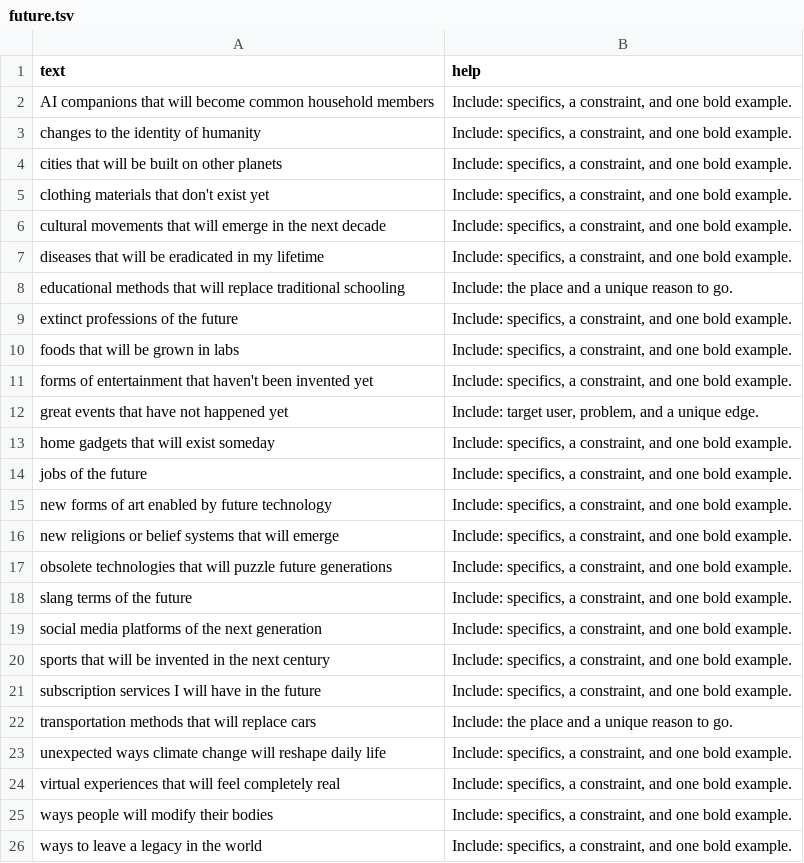
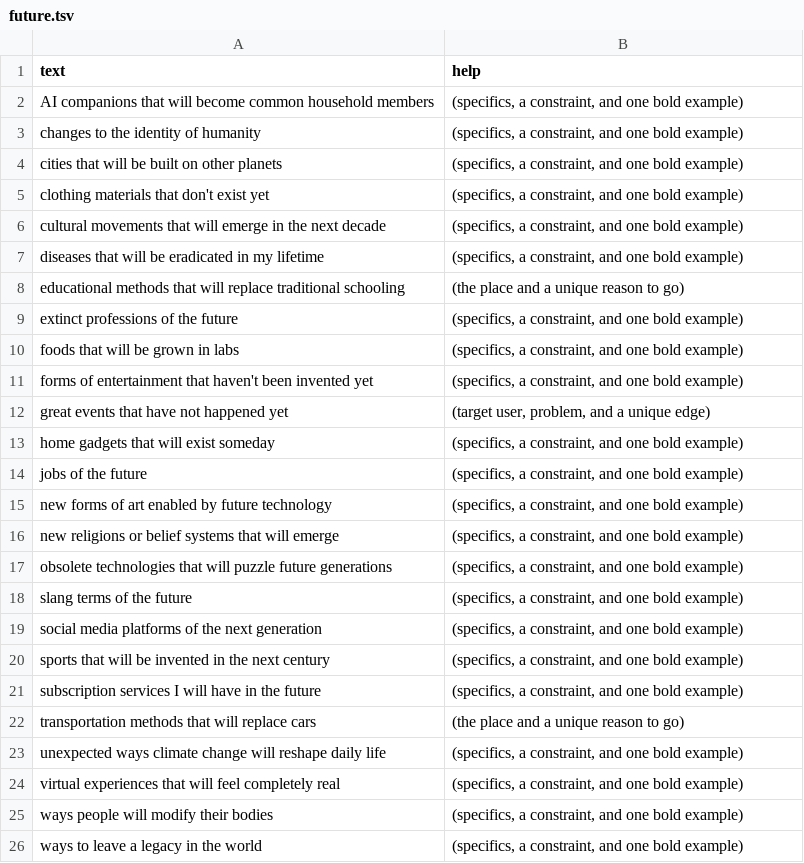
Before and after one commit to atomantic/IdeatorPromptPacks, a TSV file: packs/core/future.tsv, drawn as a sheet.

```diff
--- a/packs/core/future.tsv
+++ b/packs/core/future.tsv
@@ -1,26 +1,26 @@
 text	help
-AI companions that will become common household members	Include: specifics, a constraint, and one bold example.
-changes to the identity of humanity	Include: specifics, a constraint, and one bold example.
-cities that will be built on other planets	Include: specifics, a constraint, and one bold example.
-clothing materials that don't exist yet	Include: specifics, a constraint, and one bold example.
-cultural movements that will emerge in the next decade	Include: specifics, a constraint, and one bold example.
-diseases that will be eradicated in my lifetime	Include: specifics, a constraint, and one bold example.
-educational methods that will replace traditional schooling	Include: the place and a unique reason to go.
-extinct professions of the future	Include: specifics, a constraint, and one bold example.
-foods that will be grown in labs	Include: specifics, a constraint, and one bold example.
-forms of entertainment that haven't been invented yet	Include: specifics, a constraint, and one bold example.
-great events that have not happened yet	Include: target user, problem, and a unique edge.
-home gadgets that will exist someday	Include: specifics, a constraint, and one bold example.
-jobs of the future	Include: specifics, a constraint, and one bold example.
-new forms of art enabled by future technology	Include: specifics, a constraint, and one bold example.
-new religions or belief systems that will emerge	Include: specifics, a constraint, and one bold example.
-obsolete technologies that will puzzle future generations	Include: specifics, a constraint, and one bold example.
-slang terms of the future	Include: specifics, a constraint, and one bold example.
-social media platforms of the next generation	Include: specifics, a constraint, and one bold example.
-sports that will be invented in the next century	Include: specifics, a constraint, and one bold example.
-subscription services I will have in the future	Include: specifics, a constraint, and one bold example.
-transportation methods that will replace cars	Include: the place and a unique reason to go.
-unexpected ways climate change will reshape daily life	Include: specifics, a constraint, and one bold example.
-virtual experiences that will feel completely real	Include: specifics, a constraint, and one bold example.
-ways people will modify their bodies	Include: specifics, a constraint, and one bold example.
-ways to leave a legacy in the world	Include: specifics, a constraint, and one bold example.
+AI companions that will become common household members	(specifics, a constraint, and one bold example)
+changes to the identity of humanity	(specifics, a constraint, and one bold example)
+cities that will be built on other planets	(specifics, a constraint, and one bold example)
+clothing materials that don't exist yet	(specifics, a constraint, and one bold example)
+cultural movements that will emerge in the next decade	(specifics, a constraint, and one bold example)
+diseases that will be eradicated in my lifetime	(specifics, a constraint, and one bold example)
+educational methods that will replace traditional schooling	(the place and a unique reason to go)
+extinct professions of the future	(specifics, a constraint, and one bold example)
+foods that will be grown in labs	(specifics, a constraint, and one bold example)
+forms of entertainment that haven't been invented yet	(specifics, a constraint, and one bold example)
+great events that have not happened yet	(target user, problem, and a unique edge)
+home gadgets that will exist someday	(specifics, a constraint, and one bold example)
+jobs of the future	(specifics, a constraint, and one bold example)
+new forms of art enabled by future technology	(specifics, a constraint, and one bold example)
+new religions or belief systems that will emerge	(specifics, a constraint, and one bold example)
+obsolete technologies that will puzzle future generations	(specifics, a constraint, and one bold example)
+slang terms of the future	(specifics, a constraint, and one bold example)
+social media platforms of the next generation	(specifics, a constraint, and one bold example)
+sports that will be invented in the next century	(specifics, a constraint, and one bold example)
+subscription services I will have in the future	(specifics, a constraint, and one bold example)
+transportation methods that will replace cars	(the place and a unique reason to go)
+unexpected ways climate change will reshape daily life	(specifics, a constraint, and one bold example)
+virtual experiences that will feel completely real	(specifics, a constraint, and one bold example)
+ways people will modify their bodies	(specifics, a constraint, and one bold example)
+ways to leave a legacy in the world	(specifics, a constraint, and one bold example)
```
Also changed, not shown: packs/core/personalDevelopment.tsv, packs/creative-writing/plots.tsv, 37 other files.
